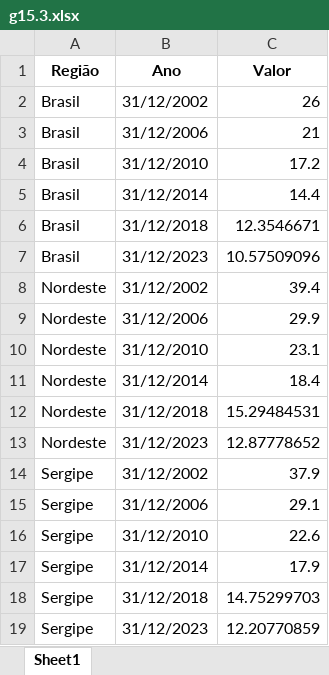
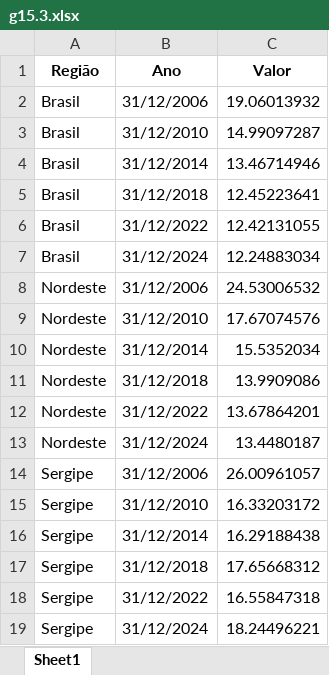
Before and after one commit to anuariosocieconomico/T25, an Excel workbook: Data/g15.3.xlsx, sheet Sheet1, drawn as a sheet; values as stored, in another font and other column widths than the file's, no borders; removed rows and columns are numbered as before the commit, all else as after; the diff names each change by its address in the sheet, - before the commit and + after, or states it on an @@ line.

```diff
--- a/Data/g15.3.xlsx (sheet Sheet1)
+++ b/Data/g15.3.xlsx (sheet Sheet1)
-row 2: Brasil | 31/12/2002 | 26
-C2 (Valor): 21
+C2 (Valor): 19.06013932
-C3 (Valor): 17.2
+C3 (Valor): 14.99097287
-C4 (Valor): 14.4
+C4 (Valor): 13.46714946
-C5 (Valor): 12.3546671
+C5 (Valor): 12.45223641
-B6 (Ano): 31/12/2023
+B6 (Ano): 31/12/2022
-C6 (Valor): 10.57509096
+C6 (Valor): 12.42131055
-row 8: Nordeste | 31/12/2002 | 39.4
+row 7: Brasil | 31/12/2024 | 12.24883034
-C8 (Valor): 29.9
+C8 (Valor): 24.53006532
-C9 (Valor): 23.1
+C9 (Valor): 17.67074576
-C10 (Valor): 18.4
+C10 (Valor): 15.5352034
-C11 (Valor): 15.29484531
+C11 (Valor): 13.9909086
-B12 (Ano): 31/12/2023
+B12 (Ano): 31/12/2022
-C12 (Valor): 12.87778652
+C12 (Valor): 13.67864201
-row 14: Sergipe | 31/12/2002 | 37.9
+row 13: Nordeste | 31/12/2024 | 13.4480187
-C14 (Valor): 29.1
+C14 (Valor): 26.00961057
-C15 (Valor): 22.6
+C15 (Valor): 16.33203172
-C16 (Valor): 17.9
+C16 (Valor): 16.29188438
-C17 (Valor): 14.75299703
+C17 (Valor): 17.65668312
-B18 (Ano): 31/12/2023
+B18 (Ano): 31/12/2022
-C18 (Valor): 12.20770859
+C18 (Valor): 16.55847318
+row 19: Sergipe | 31/12/2024 | 18.24496221
```
Also changed, not shown: Data/g15.2.xlsx, Data/g15.4.xlsx.
